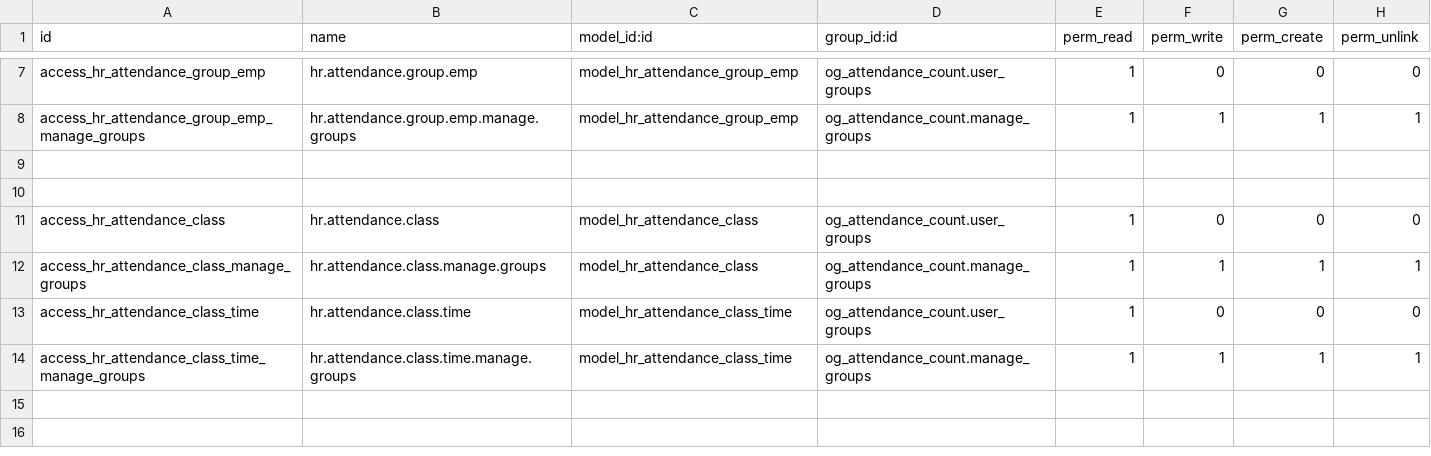
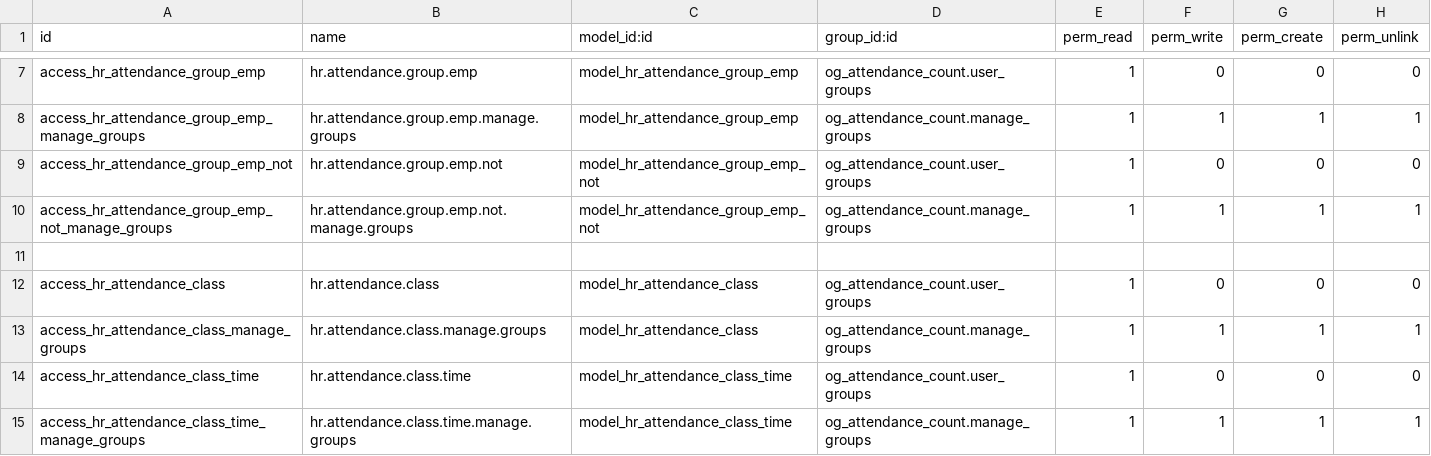
Before and after one commit to niulinlnc/Odoo-DingTalk, a CSV file: og_attendance_count/security/ir.model.access.csv, drawn as a sheet; only a part is shown, gaps mark what is left out; the shorter side is filled out with more unchanged rows.

```diff
--- a/og_attendance_count/security/ir.model.access.csv
+++ b/og_attendance_count/security/ir.model.access.csv
@@ -8,3 +8,4 @@ access_hr_attendance_group_emp,hr.attendance.group.emp,model_hr_attendance_group
 access_hr_attendance_group_emp_manage_groups,hr.attendance.group.emp.manage.groups,model_hr_attendance_group_emp,og_attendance_count.manage_groups,1,1,1,1
-
+access_hr_attendance_group_emp_not,hr.attendance.group.emp.not,model_hr_attendance_group_emp_not,og_attendance_count.user_groups,1,0,0,0
+access_hr_attendance_group_emp_not_manage_groups,hr.attendance.group.emp.not.manage.groups,model_hr_attendance_group_emp_not,og_attendance_count.manage_groups,1,1,1,1
 
```
Also changed, not shown: 5 other files.
